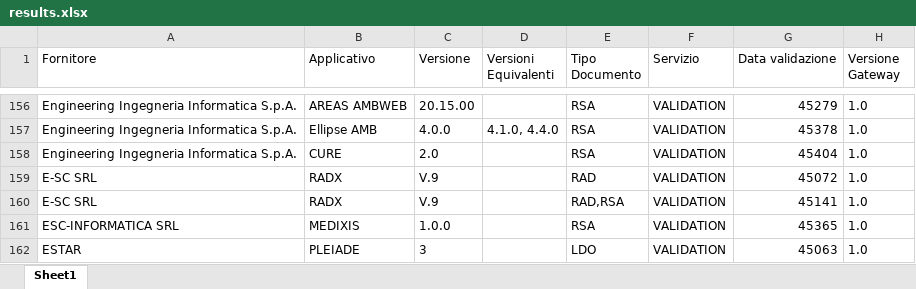
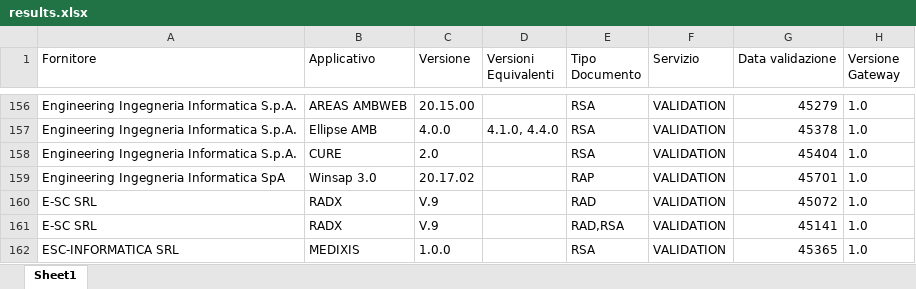
Before and after one commit to ministero-salute/it-fse-accreditati, an Excel workbook: RESULTS/results.xlsx, sheet Sheet1, drawn as a sheet; only a part is shown, gaps mark what is left out; the shorter side is filled out with more unchanged rows; values as stored, in another font and other column widths than the file's, no borders; the diff names each change by its address in the sheet, - before the commit and + after, or states it on an @@ line.

```diff
--- a/RESULTS/results.xlsx (sheet Sheet1)
+++ b/RESULTS/results.xlsx (sheet Sheet1)
+row 159: Engineering Ingegneria Informatica SpA | Winsap 3.0 | 20.17.02 |  | RAP | VALIDATION | 45701 | 1.0
```
Also changed, not shown: 2 other files.
